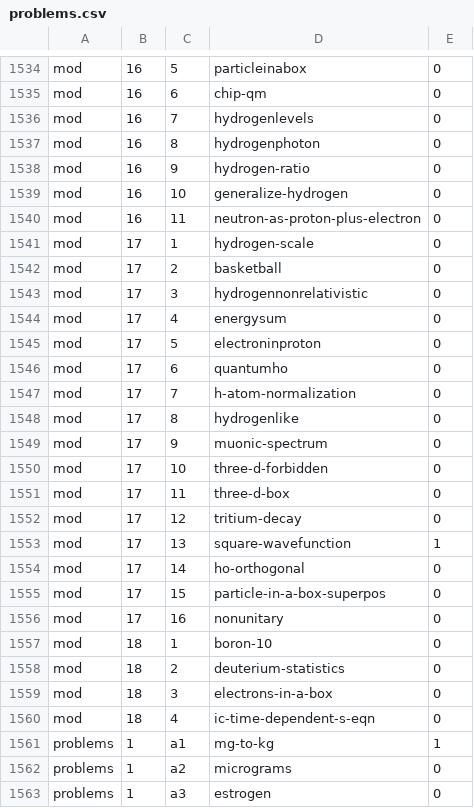
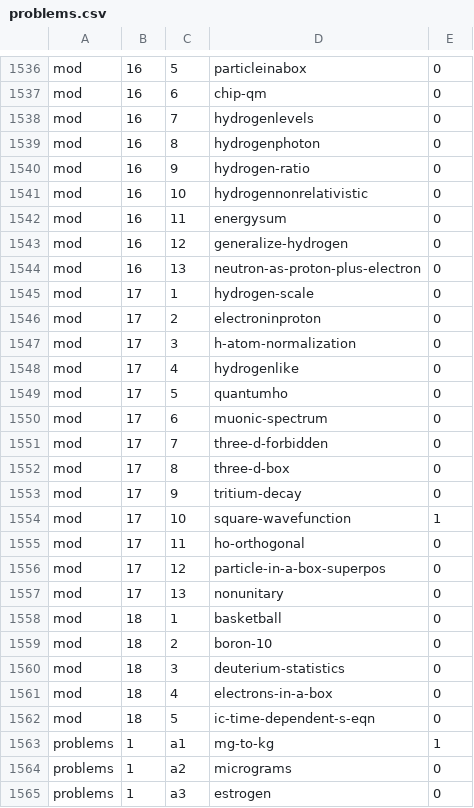
Before and after one commit to bcrowell/lm, a CSV file: data/problems.csv, drawn as a sheet; only a part is shown, gaps mark what is left out; the diff covers the shown part only.

```diff
--- a/data/problems.csv
+++ b/data/problems.csv
@@ -1538,24 +1540,24 @@ mod,16,8,hydrogenphoton,0
 mod,16,9,hydrogen-ratio,0
-mod,16,10,generalize-hydrogen,0
-mod,16,11,neutron-as-proton-plus-electron,0
+mod,16,10,hydrogennonrelativistic,0
+mod,16,11,energysum,0
+mod,16,12,generalize-hydrogen,0
+mod,16,13,neutron-as-proton-plus-electron,0
 mod,17,1,hydrogen-scale,0
-mod,17,2,basketball,0
-mod,17,3,hydrogennonrelativistic,0
-mod,17,4,energysum,0
-mod,17,5,electroninproton,0
-mod,17,6,quantumho,0
-mod,17,7,h-atom-normalization,0
-mod,17,8,hydrogenlike,0
-mod,17,9,muonic-spectrum,0
-mod,17,10,three-d-forbidden,0
-mod,17,11,three-d-box,0
-mod,17,12,tritium-decay,0
-mod,17,13,square-wavefunction,1
-mod,17,14,ho-orthogonal,0
-mod,17,15,particle-in-a-box-superpos,0
-mod,17,16,nonunitary,0
-mod,18,1,boron-10,0
-mod,18,2,deuterium-statistics,0
-mod,18,3,electrons-in-a-box,0
-mod,18,4,ic-time-dependent-s-eqn,0
+mod,17,2,electroninproton,0
+mod,17,3,h-atom-normalization,0
+mod,17,4,hydrogenlike,0
+mod,17,5,quantumho,0
+mod,17,6,muonic-spectrum,0
+mod,17,7,three-d-forbidden,0
+mod,17,8,three-d-box,0
+mod,17,9,tritium-decay,0
+mod,17,10,square-wavefunction,1
+mod,17,11,ho-orthogonal,0
+mod,17,12,particle-in-a-box-superpos,0
+mod,17,13,nonunitary,0
+mod,18,1,basketball,0
+mod,18,2,boron-10,0
+mod,18,3,deuterium-statistics,0
+mod,18,4,electrons-in-a-box,0
+mod,18,5,ic-time-dependent-s-eqn,0
 problems,1,a1,mg-to-kg,1
```
Also changed, not shown: 3 added rows, 1 removed row and 13 edited cells elsewhere in this file, 9 other files.
